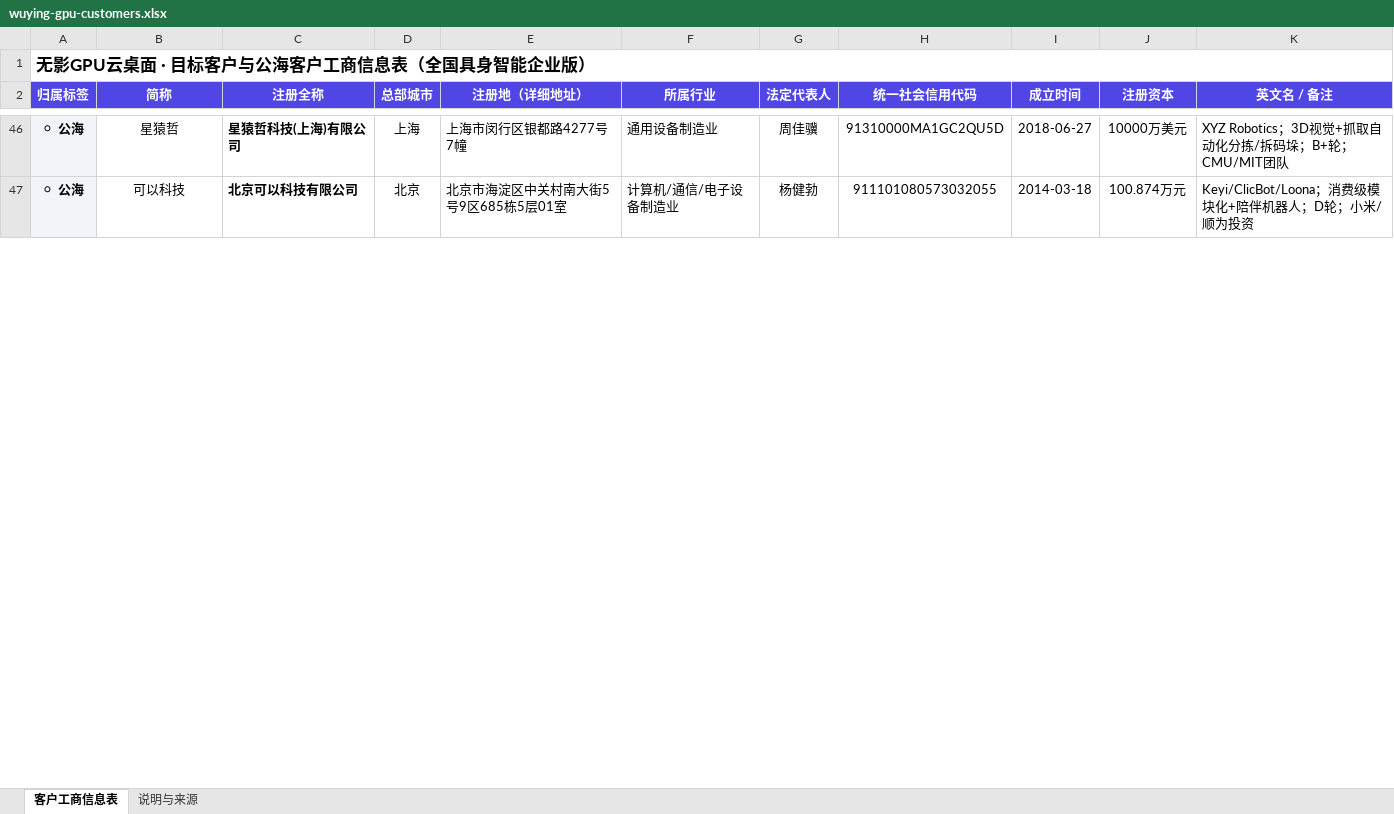
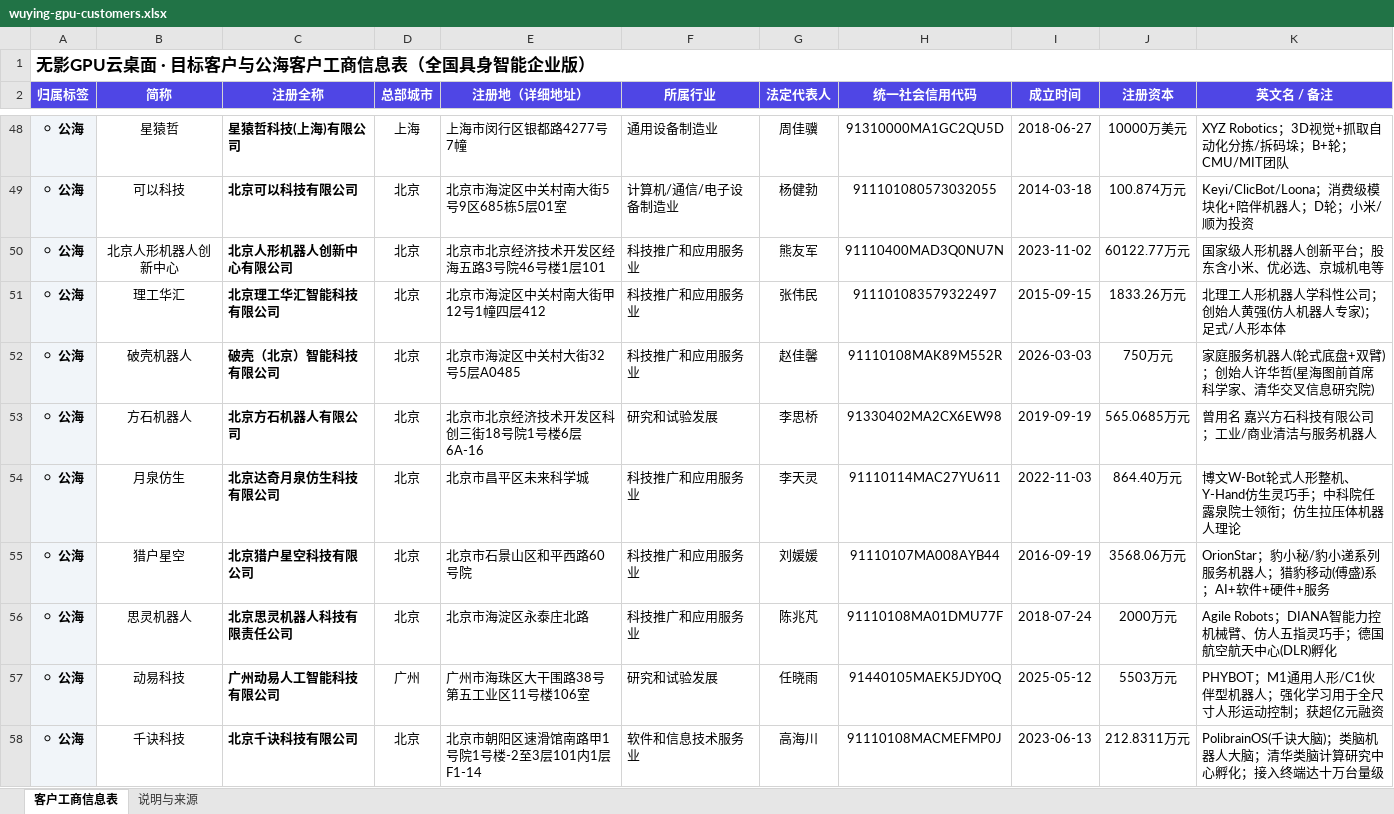
Before and after one commit to fire2050/first, an Excel workbook: wuying-gpu-customers.xlsx, sheet 客户工商信息表, drawn as a sheet; only a part is shown, gaps mark what is left out; values as stored, in another font and other column widths than the file's, no borders; the diff covers the shown part only; the diff names each change by its address in the sheet, - before the commit and + after, or states it on an @@ line.

Commit message:
chore: 扩充具身智能目标客户清单 48->67 家（CSV核验补充）

```diff
--- a/wuying-gpu-customers.xlsx (sheet 客户工商信息表)
+++ b/wuying-gpu-customers.xlsx (sheet 客户工商信息表)
+row 50: ⚪ 公海 | 北京人形机器人创新中心 | 北京人形机器人创新中心有限公司 | 北京 | 北京市北京经济技术开发区经海五路3号院46号楼1层101 | 科技推广和应用服务业 | 熊友军 | 91110400MAD3Q0NU7N | 2023-11-02 | 60122.77万元 | 国家级人形机器人创新平台；股东含小米、优必选、京城机电等
+row 51: ⚪ 公海 | 理工华汇 | 北京理工华汇智能科技有限公司 | 北京 | 北京市海淀区中关村南大街甲12号1幢四层412 | 科技推广和应用服务业 | 张伟民 | 911101083579322497 | 2015-09-15 | 1833.26万元 | 北理工人形机器人学科性公司；创始人黄强(仿人机器人专家)；足式/人形本体
+row 52: ⚪ 公海 | 破壳机器人 | 破壳（北京）智能科技有限公司 | 北京 | 北京市海淀区中关村大街32号5层A0485 | 科技推广和应用服务业 | 赵佳馨 | 91110108MAK89M552R | 2026-03-03 | 750万元 | 家庭服务机器人(轮式底盘+双臂)；创始人许华哲(星海图前首席科学家、清华交叉信息研究院)
+row 53: ⚪ 公海 | 方石机器人 | 北京方石机器人有限公司 | 北京 | 北京市北京经济技术开发区科创三街18号院1号楼6层6A-16 | 研究和试验发展 | 李思桥 | 91330402MA2CX6EW98 | 2019-09-19 | 565.0685万元 | 曾用名 嘉兴方石科技有限公司；工业/商业清洁与服务机器人
+row 54: ⚪ 公海 | 月泉仿生 | 北京达奇月泉仿生科技有限公司 | 北京 | 北京市昌平区未来科学城 | 科技推广和应用服务业 | 李天灵 | 91110114MAC27YU611 | 2022-11-03 | 864.40万元 | 博文W-Bot轮式人形整机、Y-Hand仿生灵巧手；中科院任露泉院士领衔；仿生拉压体机器人理论
+row 55: ⚪ 公海 | 猎户星空 | 北京猎户星空科技有限公司 | 北京 | 北京市石景山区和平西路60号院 | 科技推广和应用服务业 | 刘媛媛 | 91110107MA008AYB44 | 2016-09-19 | 3568.06万元 | OrionStar；豹小秘/豹小递系列服务机器人；猎豹移动(傅盛)系；AI+软件+硬件+服务
+row 56: ⚪ 公海 | 思灵机器人 | 北京思灵机器人科技有限责任公司 | 北京 | 北京市海淀区永泰庄北路 | 科技推广和应用服务业 | 陈兆芃 | 91110108MA01DMU77F | 2018-07-24 | 2000万元 | Agile Robots；DIANA智能力控机械臂、仿人五指灵巧手；德国航空航天中心(DLR)孵化
+row 57: ⚪ 公海 | 动易科技 | 广州动易人工智能科技有限公司 | 广州 | 广州市海珠区大干围路38号第五工业区11号楼106室 | 研究和试验发展 | 任晓雨 | 91440105MAEK5JDY0Q | 2025-05-12 | 5503万元 | PHYBOT；M1通用人形/C1伙伴型机器人；强化学习用于全尺寸人形运动控制；获超亿元融资
+row 58: ⚪ 公海 | 千诀科技 | 北京千诀科技有限公司 | 北京 | 北京市朝阳区速滑馆南路甲1号院1号楼-2至3层101内1层F1-14 | 软件和信息技术服务业 | 高海川 | 91110108MACMEFMP0J | 2023-06-13 | 212.8311万元 | PolibrainOS(千诀大脑)；类脑机器人大脑；清华类脑计算研究中心孵化；接入终端达十万台量级
```
Also changed, not shown: 10 added rows elsewhere in this sheet, sheet 说明与来源.
